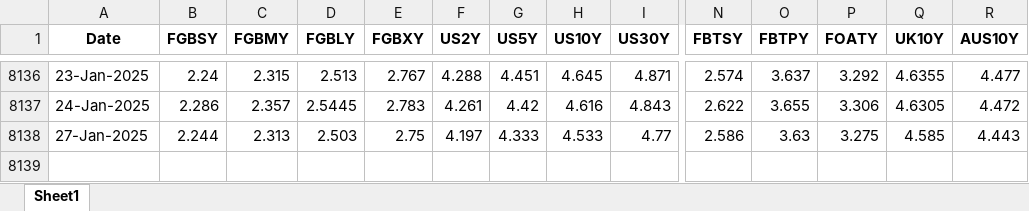
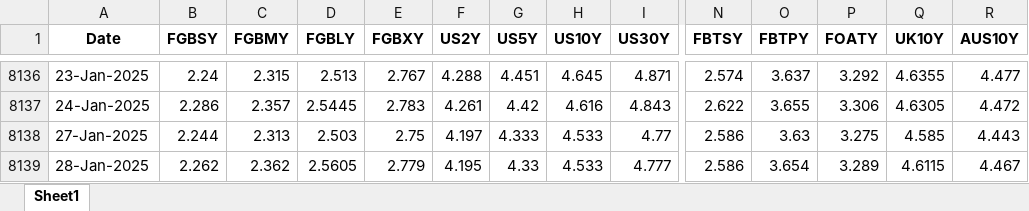
Before and after one commit to thakkarchintan/bond-analytics, an Excel workbook: Final.xlsx, sheet Sheet1, drawn as a sheet; only a part is shown, gaps mark what is left out; values as stored, in another font and other column widths than the file's, no borders; rows hold the shown columns only; the diff names each change by its address in the sheet, - before the commit and + after, or states it on an @@ line.

Commit message:
Excel data updated for date 29-01-2025

```diff
--- a/Final.xlsx (sheet Sheet1)
+++ b/Final.xlsx (sheet Sheet1)
+row 8139: 28-Jan-2025 | 2.262 | 2.362 | 2.5605 | 2.779 | 4.195 | 4.33 | 4.533 | 4.777 | 2.586 | 3.654 | 3.289 | 4.6115 | 4.467
```
